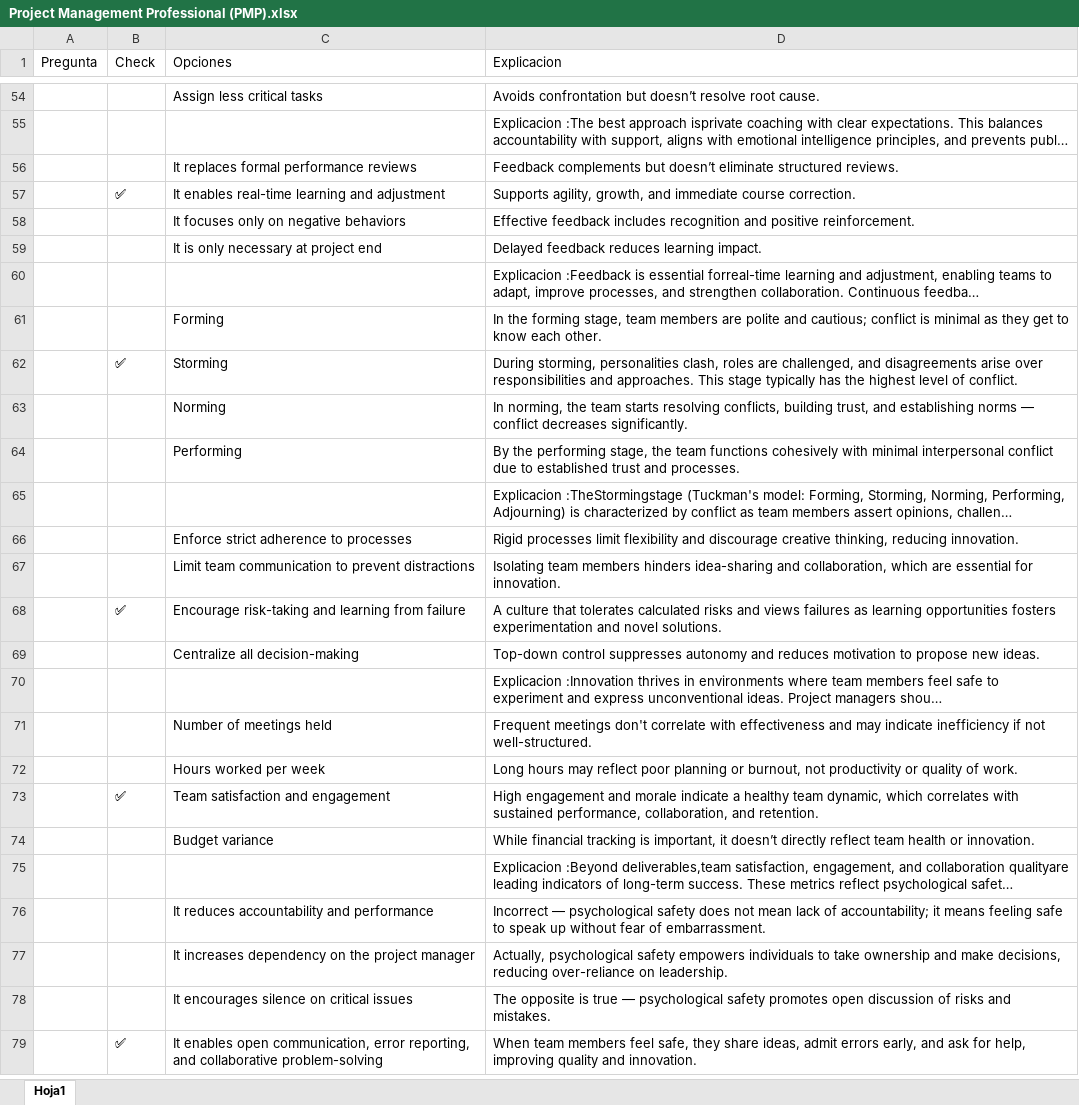
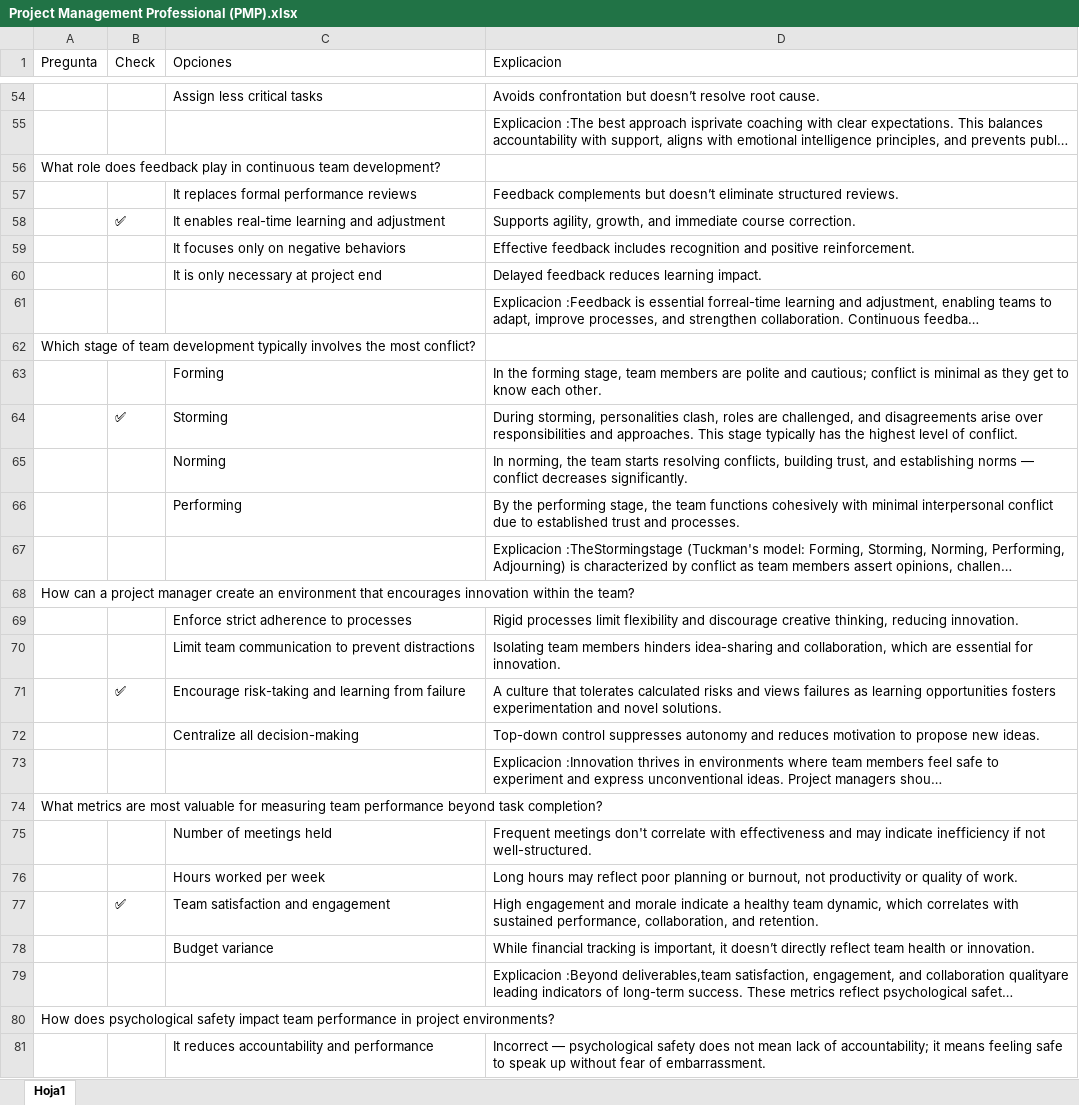
Before and after one commit to tor1968uy/Quizzes, an Excel workbook: Project Management Professional (PMP).xlsx, sheet Hoja1, drawn as a sheet; only a part is shown, gaps mark what is left out; the shorter side is filled out with more unchanged rows; long unchanged cells end in …; values as stored, in another font and other column widths than the file's, no cell formats; table styles not drawn; the diff covers the shown part only; the diff names each change by its address in the sheet, - before the commit and + after, or states it on an @@ line.

```diff
--- a/Project Management Professional (PMP).xlsx (sheet Hoja1)
+++ b/Project Management Professional (PMP).xlsx (sheet Hoja1)
+row 56: What role does feedback play in continuous team development?
+row 62: Which stage of team development typically involves the most conflict?
+row 68: How can a project manager create an environment that encourages innovation within the team?
+row 74: What metrics are most valuable for measuring team performance beyond task completion?
+row 80: How does psychological safety impact team performance in project environments?
```
Also changed, not shown: 1441 added rows elsewhere in this sheet, cell formats, 1 other file.
